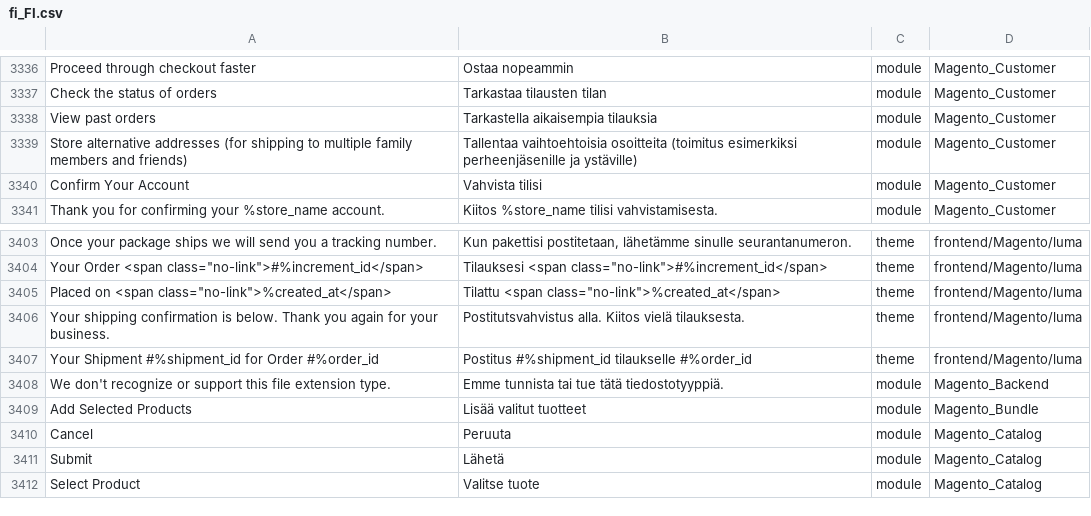
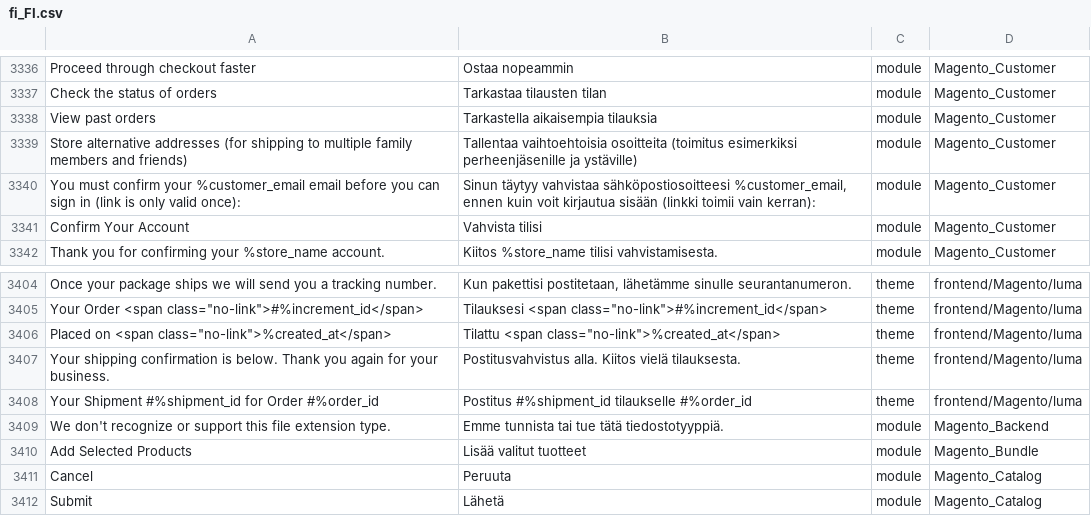
Before and after one commit to Magento2Translations/language_fi_fi, a CSV file: fi_FI.csv, drawn as a sheet; only a part is shown, gaps mark what is left out; the shorter side is filled out with more unchanged rows; addresses are those after the commit; the diff names each change by its address in the sheet, - before the commit and + after, or states it on an @@ line.

```diff
--- a/fi_FI.csv
+++ b/fi_FI.csv
+row 3340: You must confirm your %customer_email email before you can sign in (link is only valid once): | Sinun täytyy vahvistaa sähköpostiosoitteesi %customer_email, ennen kuin voit kirjautua sisään (linkki toimii vain kerran): | module | Magento_Customer
-B3407: Postitutsvahvistus alla. Kiitos…
+B3407: Postitusvahvistus alla. Kiitos…
```
Also changed, not shown: 1 other file.
